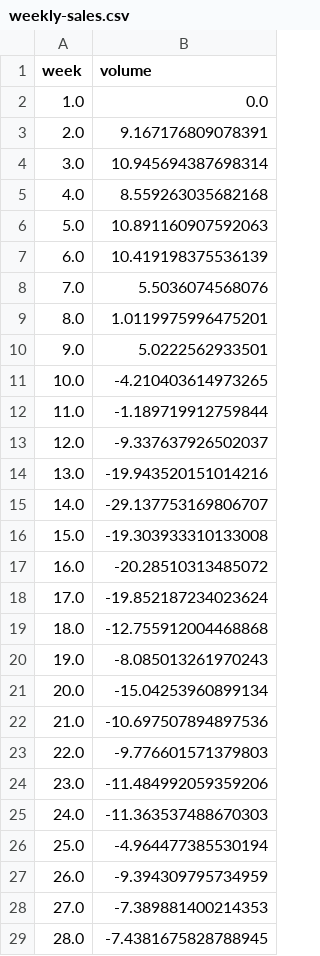
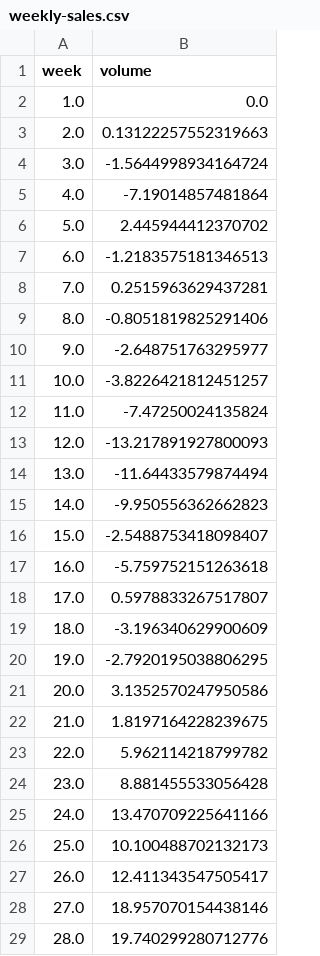
Before and after one commit to warwickdatasciencesociety/time-series-workshops, a CSV file: data/weekly-sales.csv, drawn as a sheet; only a part is shown; the diff covers the shown part only.

```diff
--- a/data/weekly-sales.csv
+++ b/data/weekly-sales.csv
@@ -2,28 +2,28 @@ week,volume
 1.0,0.0
-2.0,9.167176809078391
-3.0,10.945694387698314
-4.0,8.559263035682168
-5.0,10.891160907592063
-6.0,10.419198375536139
-7.0,5.5036074568076
-8.0,1.0119975996475201
-9.0,5.0222562933501
-10.0,-4.210403614973265
-11.0,-1.189719912759844
-12.0,-9.337637926502037
-13.0,-19.943520151014216
-14.0,-29.137753169806707
-15.0,-19.303933310133008
-16.0,-20.28510313485072
-17.0,-19.852187234023624
-18.0,-12.755912004468868
-19.0,-8.085013261970243
-20.0,-15.04253960899134
-21.0,-10.697507894897536
-22.0,-9.776601571379803
-23.0,-11.484992059359206
-24.0,-11.363537488670303
-25.0,-4.964477385530194
-26.0,-9.394309795734959
-27.0,-7.389881400214353
-28.0,-7.4381675828788945
+2.0,0.13122257552319663
+3.0,-1.5644998934164724
+4.0,-7.19014857481864
+5.0,2.445944412370702
+6.0,-1.2183575181346513
+7.0,0.2515963629437281
+8.0,-0.8051819825291406
+9.0,-2.648751763295977
+10.0,-3.8226421812451257
+11.0,-7.47250024135824
+12.0,-13.217891927800093
+13.0,-11.64433579874494
+14.0,-9.950556362662823
+15.0,-2.5488753418098407
+16.0,-5.759752151263618
+17.0,0.5978833267517807
+18.0,-3.196340629900609
+19.0,-2.7920195038806295
+20.0,3.1352570247950586
+21.0,1.8197164228239675
+22.0,5.962114218799782
+23.0,8.881455533056428
+24.0,13.470709225641166
+25.0,10.100488702132173
+26.0,12.411343547505417
+27.0,18.957070154438146
+28.0,19.740299280712776
```
Also changed, not shown: 24 edited cells elsewhere in this file, 2 other files.
